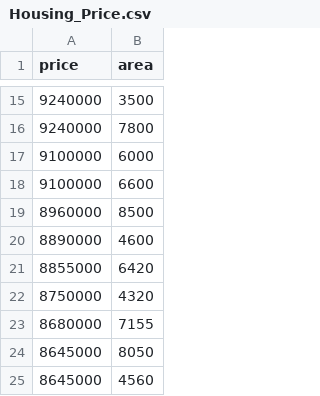
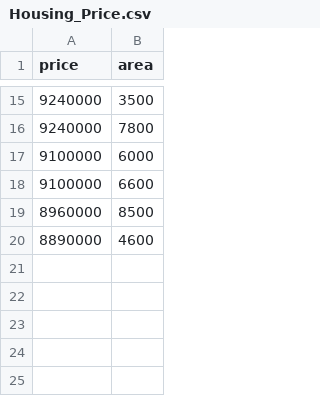
Before and after one commit to Nitin5C7/Nithin, a CSV file: Housing_Price.csv, drawn as a sheet; only a part is shown, gaps mark what is left out.

Commit message:
Update Housing_Price.csv

```diff
--- a/Housing_Price.csv
+++ b/Housing_Price.csv
@@ -20,6 +20 @@ price,area
 8890000,4600
-8855000,6420
-8750000,4320
-8680000,7155
-8645000,8050
-8645000,4560
```
